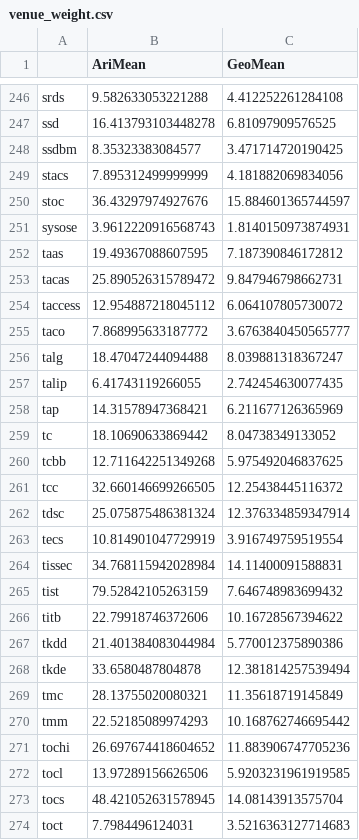
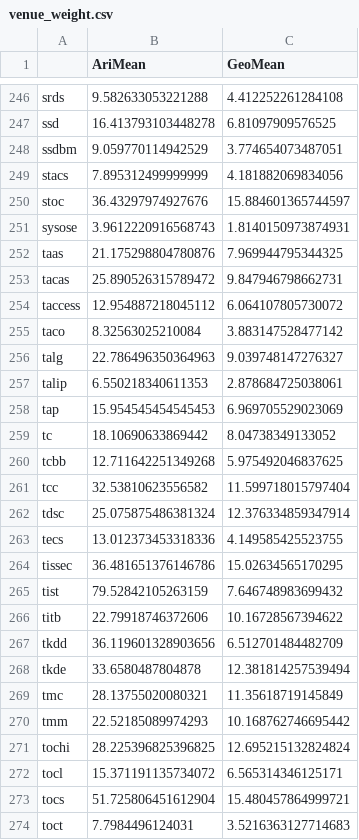
Before and after one commit to csmetrics/csmetrics.net, a CSV file: app/data/venue_weight.csv, drawn as a sheet; only a part is shown, gaps mark what is left out; the diff covers the shown part only.

Commit message:
update venue weight including single page papers

```diff
--- a/app/data/venue_weight.csv
+++ b/app/data/venue_weight.csv
@@ -247,3 +247,3 @@ srds,9.582633053221288,4.412252261284108
 ssd,16.413793103448278,6.81097909576525
-ssdbm,8.35323383084577,3.471714720190425
+ssdbm,9.059770114942529,3.774654073487051
 stacs,7.895312499999999,4.181882069834056
@@ -251,18 +251,18 @@ stoc,36.43297974927676,15.884601365744597
 sysose,3.9612220916568743,1.8140150973874931
-taas,19.49367088607595,7.187390846172812
+taas,21.175298804780876,7.969944795344325
 tacas,25.890526315789472,9.847946798662731
 taccess,12.954887218045112,6.064107805730072
-taco,7.868995633187772,3.6763840450565777
-talg,18.47047244094488,8.039881318367247
-talip,6.41743119266055,2.742454630077435
-tap,14.31578947368421,6.211677126365969
+taco,8.32563025210084,3.883147528477142
+talg,22.786496350364963,9.039748147276327
+talip,6.550218340611353,2.878684725038061
+tap,15.954545454545453,6.969705529023069
 tc,18.10690633869442,8.04738349133052
 tcbb,12.711642251349268,5.975492046837625
-tcc,32.660146699266505,12.25438445116372
+tcc,32.53810623556582,11.599718015797404
 tdsc,25.075875486381324,12.376334859347914
-tecs,10.814901047729919,3.916749759519554
-tissec,34.768115942028984,14.11400091588831
+tecs,13.012373453318336,4.149585425523755
+tissec,36.481651376146786,15.02634565170295
 tist,79.52842105263159,7.646748983699432
 titb,22.79918746372606,10.16728567394622
-tkdd,21.401384083044984,5.770012375890386
+tkdd,36.119601328903656,6.512701484482709
 tkde,33.6580487804878,12.381814257539494
@@ -270,5 +270,5 @@ tmc,28.13755020080321,11.35618719145849
 tmm,22.52185089974293,10.168762746695442
-tochi,26.697674418604652,11.883906747705236
-tocl,13.97289156626506,5.9203231961919585
-tocs,48.421052631578945,14.08143913575704
+tochi,28.225396825396825,12.695215132824824
+tocl,15.371191135734072,6.565314346125171
+tocs,51.725806451612904,15.480457864999721
 toct,7.7984496124031,3.5216363127714683
```
Also changed, not shown: 88 edited cells elsewhere in this file, 2 other files.
